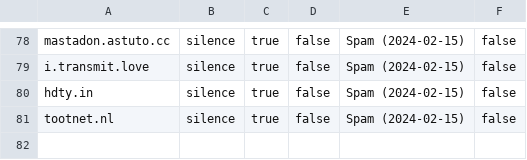
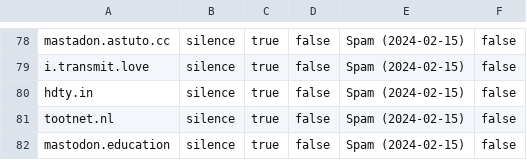
Before and after one commit to Mastodon-DE/blocklists, a CSV file: spam/2024-02-15/2024-02-15-spam-domain_mutes-erik-uden.csv, drawn as a sheet; only a part is shown, gaps mark what is left out; the diff names each change by its address in the sheet, - before the commit and + after, or states it on an @@ line.

Commit message:
Add mastodon.education

```diff
--- a/spam/2024-02-15/2024-02-15-spam-domain_mutes-erik-uden.csv
+++ b/spam/2024-02-15/2024-02-15-spam-domain_mutes-erik-uden.csv
+row 82: mastodon.education | silence | true | false | Spam (2024-02-15) | false
```
